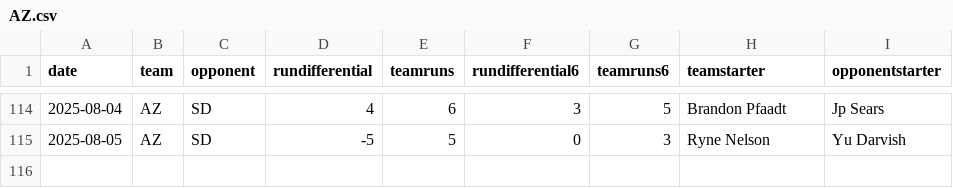
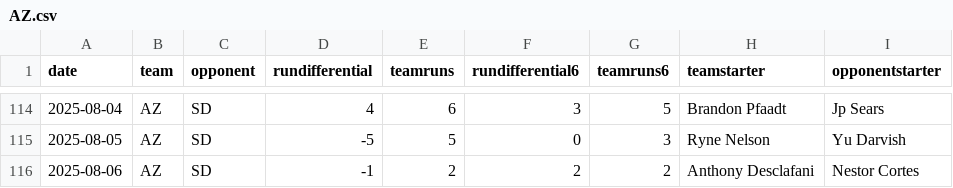
Before and after one commit to fantasy-toolz/mlb-predictions, a CSV file: data/2025/teams/AZ.csv, drawn as a sheet; only a part is shown, gaps mark what is left out.

```diff
--- a/data/2025/teams/AZ.csv
+++ b/data/2025/teams/AZ.csv
@@ -115 +115,2 @@ date,team,opponent,rundifferential,teamruns,rundifferential6,teamruns6,teamstart
 2025-08-05,AZ,SD,-5,5,0,3,Ryne Nelson,Yu Darvish
+2025-08-06,AZ,SD,-1,2,2,2,Anthony Desclafani,Nestor Cortes
```
Also changed, not shown: data/2025/teams/ATL.csv, data/2025/teams/HOU.csv, 31 other files.
